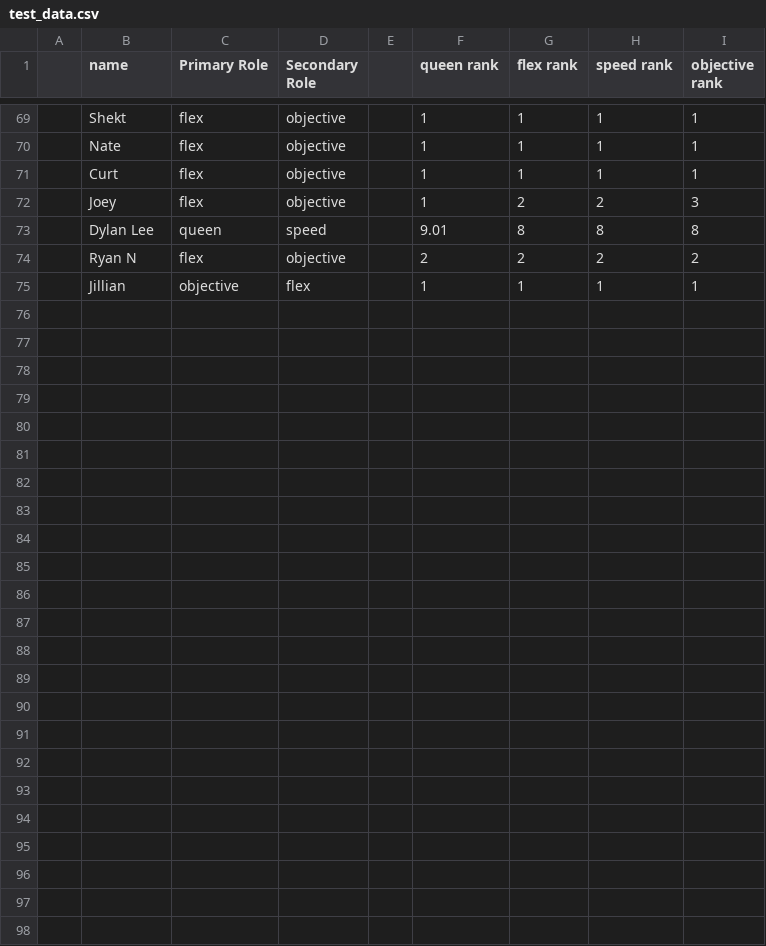
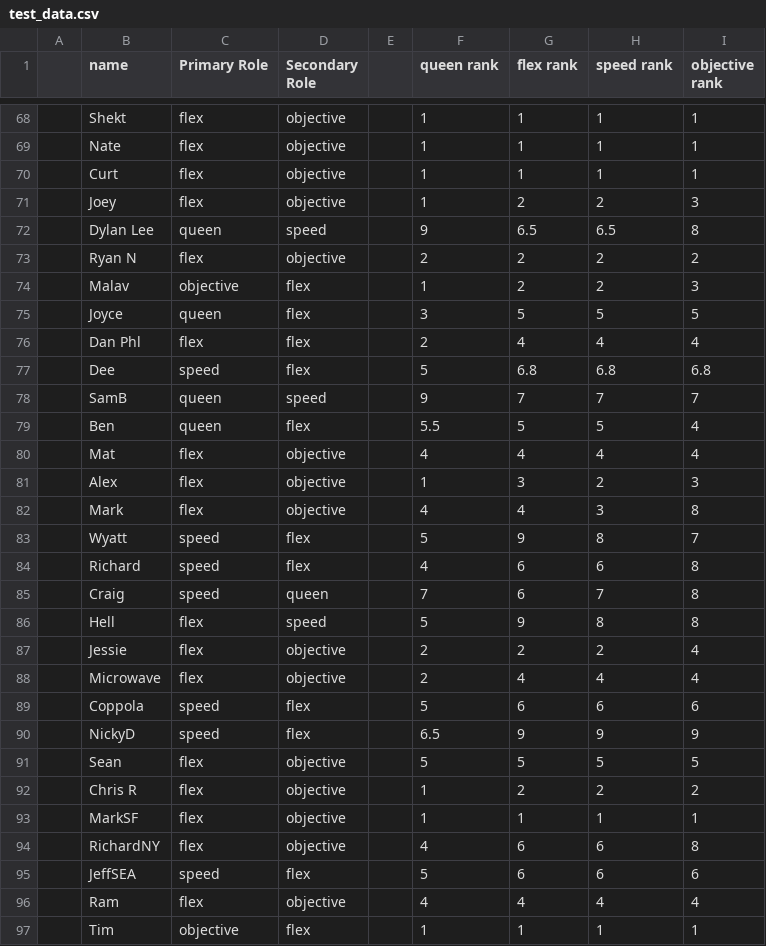
Before and after one commit to JasmineDeng/kq_team_matching, a CSV file: src/data/test_data.csv, drawn as a sheet; only a part is shown, gaps mark what is left out; the diff covers the shown part only.

```diff
--- a/src/data/test_data.csv
+++ b/src/data/test_data.csv
@@ -72,4 +71,27 @@
 ,Joey,flex,objective,,1,2,2,3
-,Dylan Lee,queen,speed,,9.01,8,8,8
+,Dylan Lee,queen,speed,,9,6.5,6.5,8
 ,Ryan N,flex,objective,,2,2,2,2
-,Jillian,objective,flex,,1,1,1,1
+,Malav,objective,flex,,1,2,2,3
+,Joyce,queen,flex,,3,5,5,5
+,Dan Phl,flex,flex,,2,4,4,4
+,Dee,speed,flex,,5,6.8,6.8,6.8
+,SamB,queen,speed,,9,7,7,7
+,Ben,queen,flex,,5.5,5,5,4
+,Mat,flex,objective,,4,4,4,4
+,Alex,flex,objective,,1,3,2,3
+,Mark,flex,objective,,4,4,3,8
+,Wyatt,speed,flex,,5,9,8,7
+,Richard,speed,flex,,4,6,6,8
+,Craig,speed,queen,,7,6,7,8
+,Hell,flex,speed,,5,9,8,8
+,Jessie,flex,objective,,2,2,2,4
+,Microwave,flex,objective,,2,4,4,4
+,Coppola,speed,flex,,5,6,6,6
+,NickyD,speed,flex,,6.5,9,9,9
+,Sean,flex,objective,,5,5,5,5
+,Chris R,flex,objective,,1,2,2,2
+,MarkSF,flex,objective,,1,1,1,1
+,RichardNY,flex,objective,,4,6,6,8
+,JeffSEA,speed,flex,,5,6,6,6
+,Ram,flex,objective,,4,4,4,4
+,Tim,objective,flex,,1,1,1,1
```
Also changed, not shown: 1 removed row and 20 edited cells elsewhere in this file, 18 other files.
